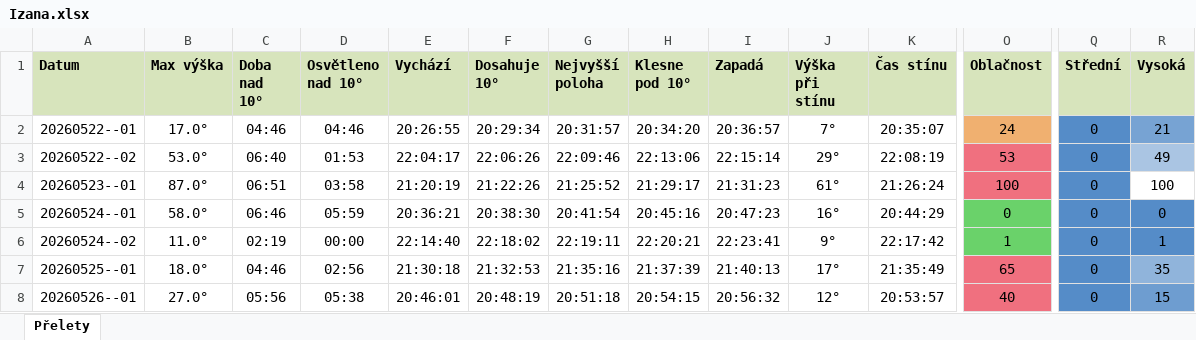
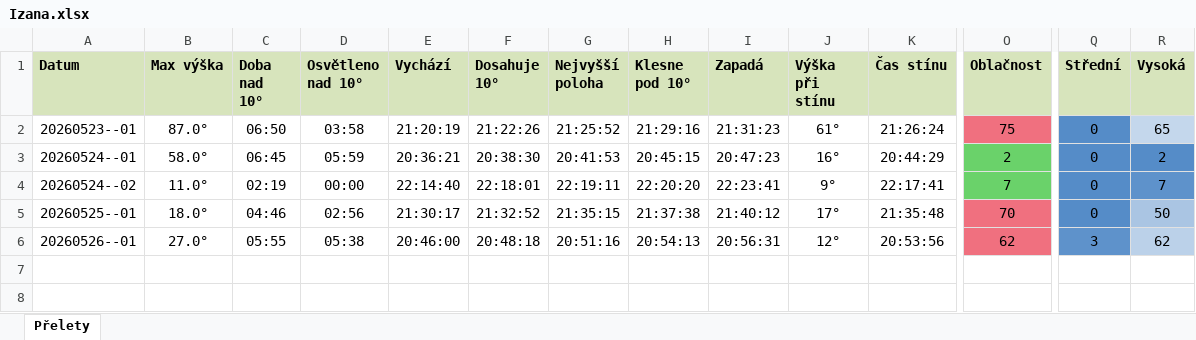
Before and after one commit to LASAR-DoSpace/LASARsat-Transit-Table, an Excel workbook: output/Izana.xlsx, sheet Přelety, drawn as a sheet; only a part is shown, gaps mark what is left out; values as stored, in another font and other column widths than the file's, no borders; conditional formats not drawn; removed rows and columns are numbered as before the commit, all else as after; rows hold the shown columns only; the diff names each change by its address in the sheet, - before the commit and + after, or states it on an @@ line.

```diff
--- a/output/Izana.xlsx (sheet Přelety)
+++ b/output/Izana.xlsx (sheet Přelety)
-row 2: 20260522--01 | 17.0° | 04:46 | 04:46 | 20:26:55 | 20:29:34 | 20:31:57 | 20:34:20 | 20:36:57 | 7° | 20:35:07 | 24 | 0 | 21
-row 3: 20260522--02 | 53.0° | 06:40 | 01:53 | 22:04:17 | 22:06:26 | 22:09:46 | 22:13:06 | 22:15:14 | 29° | 22:08:19 | 53 | 0 | 49
-C2 (Doba nad 10°): 06:51
+C2 (Doba nad 10°): 06:50
-H2 (Klesne pod 10°): 21:29:17
+H2 (Klesne pod 10°): 21:29:16
-O2 (Oblačnost): 100
+O2 (Oblačnost): 75
-R2 (Vysoká): 100
+R2 (Vysoká): 65
-R2 fill: none
+R2 fill: #C4D7EC
-C3 (Doba nad 10°): 06:46
+C3 (Doba nad 10°): 06:45
-G3 (Nejvyšší poloha): 20:41:54
+G3 (Nejvyšší poloha): 20:41:53
-H3 (Klesne pod 10°): 20:45:16
+H3 (Klesne pod 10°): 20:45:15
-O3 (Oblačnost): 0
+O3 (Oblačnost): 2
-R3 (Vysoká): 0
+R3 (Vysoká): 2
-F4 (Dosahuje 10°): 22:18:02
+F4 (Dosahuje 10°): 22:18:01
-H4 (Klesne pod 10°): 22:20:21
+H4 (Klesne pod 10°): 22:20:20
-K4 (Čas stínu): 22:17:42
+K4 (Čas stínu): 22:17:41
-O4 (Oblačnost): 1
+O4 (Oblačnost): 7
-R4 (Vysoká): 1
+R4 (Vysoká): 7
-E5 (Vychází): 21:30:18
+E5 (Vychází): 21:30:17
-F5 (Dosahuje 10°): 21:32:53
+F5 (Dosahuje 10°): 21:32:52
-G5 (Nejvyšší poloha): 21:35:16
+G5 (Nejvyšší poloha): 21:35:15
-H5 (Klesne pod 10°): 21:37:39
+H5 (Klesne pod 10°): 21:37:38
-I5 (Zapadá): 21:40:13
+I5 (Zapadá): 21:40:12
-K5 (Čas stínu): 21:35:49
+K5 (Čas stínu): 21:35:48
-O5 (Oblačnost): 65
+O5 (Oblačnost): 70
-R5 (Vysoká): 35
+R5 (Vysoká): 50
-R5 fill: #90B4DB
+R5 fill: #AAC5E3
-C6 (Doba nad 10°): 05:56
+C6 (Doba nad 10°): 05:55
-E6 (Vychází): 20:46:01
+E6 (Vychází): 20:46:00
-F6 (Dosahuje 10°): 20:48:19
+F6 (Dosahuje 10°): 20:48:18
-G6 (Nejvyšší poloha): 20:51:18
+G6 (Nejvyšší poloha): 20:51:16
-H6 (Klesne pod 10°): 20:54:15
+H6 (Klesne pod 10°): 20:54:13
-I6 (Zapadá): 20:56:32
+I6 (Zapadá): 20:56:31
-K6 (Čas stínu): 20:53:57
+K6 (Čas stínu): 20:53:56
-O6 (Oblačnost): 40
+O6 (Oblačnost): 62
-Q6 (Střední): 0
+Q6 (Střední): 3
-R6 (Vysoká): 15
+R6 (Vysoká): 62
-R6 fill: #6E9DD0
+R6 fill: #BBD1E9
```
Also changed, not shown: output/HaP_Teplice.xlsx, 1 other file.
